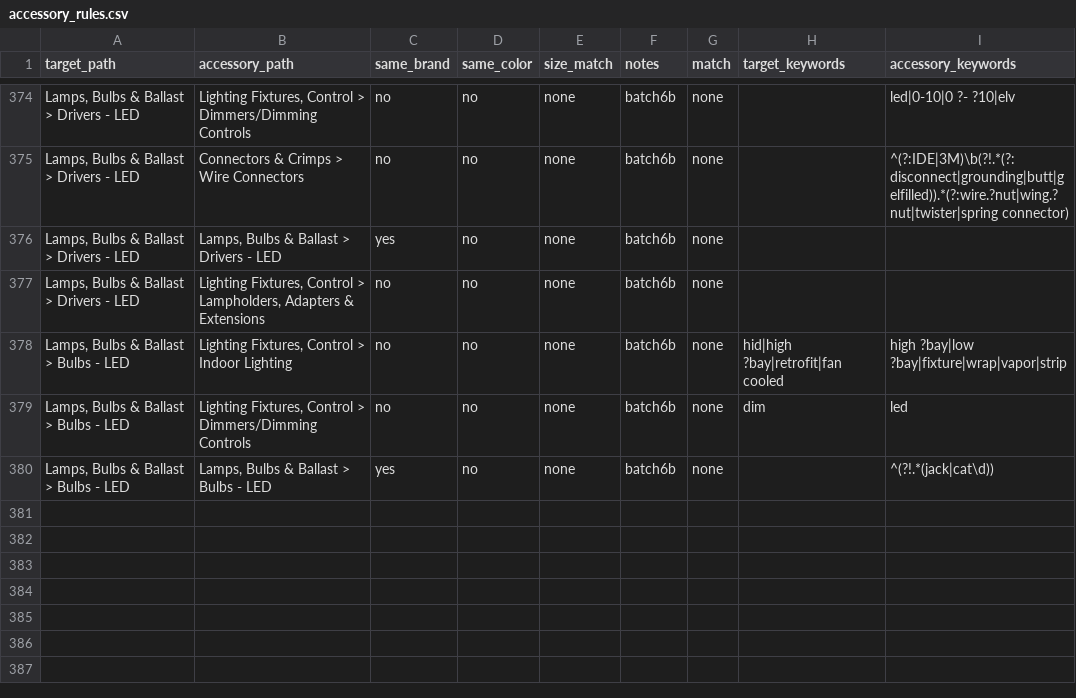
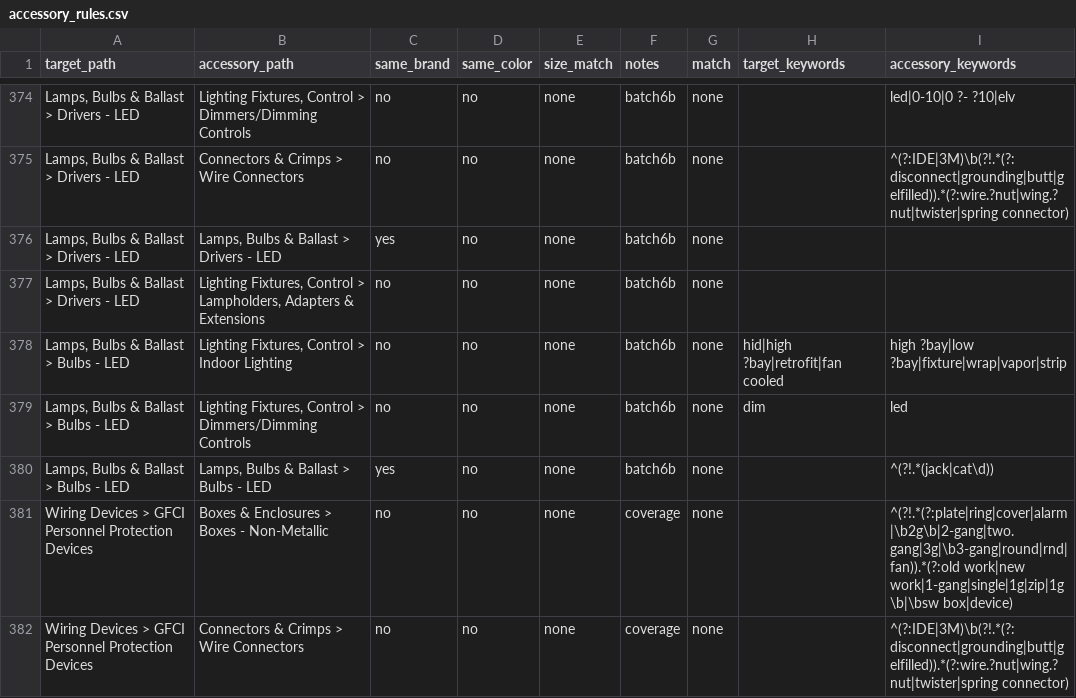
Before and after one commit to BlazerElectric/BLAZER.PROD, a CSV file: accessory_rules.csv, drawn as a sheet; only a part is shown, gaps mark what is left out; the diff names each change by its address in the sheet, - before the commit and + after, or states it on an @@ line.

```diff
--- a/accessory_rules.csv
+++ b/accessory_rules.csv
+row 381: Wiring Devices > GFCI Personnel Protection Devices | Boxes & Enclosures > Boxes - Non-Metallic | no | no | none | coverage | none |  | ^(?!.*(?:plate|ring|cover|alarm|\b2g\b|2-gang|two.gang|3g|\b3-gang|round|rnd|fan)).*(?:old work|new work|1-gang|single|1g|zip|1g\b|\bsw box|device)
+row 382: Wiring Devices > GFCI Personnel Protection Devices | Connectors & Crimps > Wire Connectors | no | no | none | coverage | none |  | ^(?:IDE|3M)\b(?!.*(?:disconnect|grounding|butt|gelfilled)).*(?:wire.?nut|wing.?nut|twister|spring connector)
```
Also changed, not shown: 1 other file.
